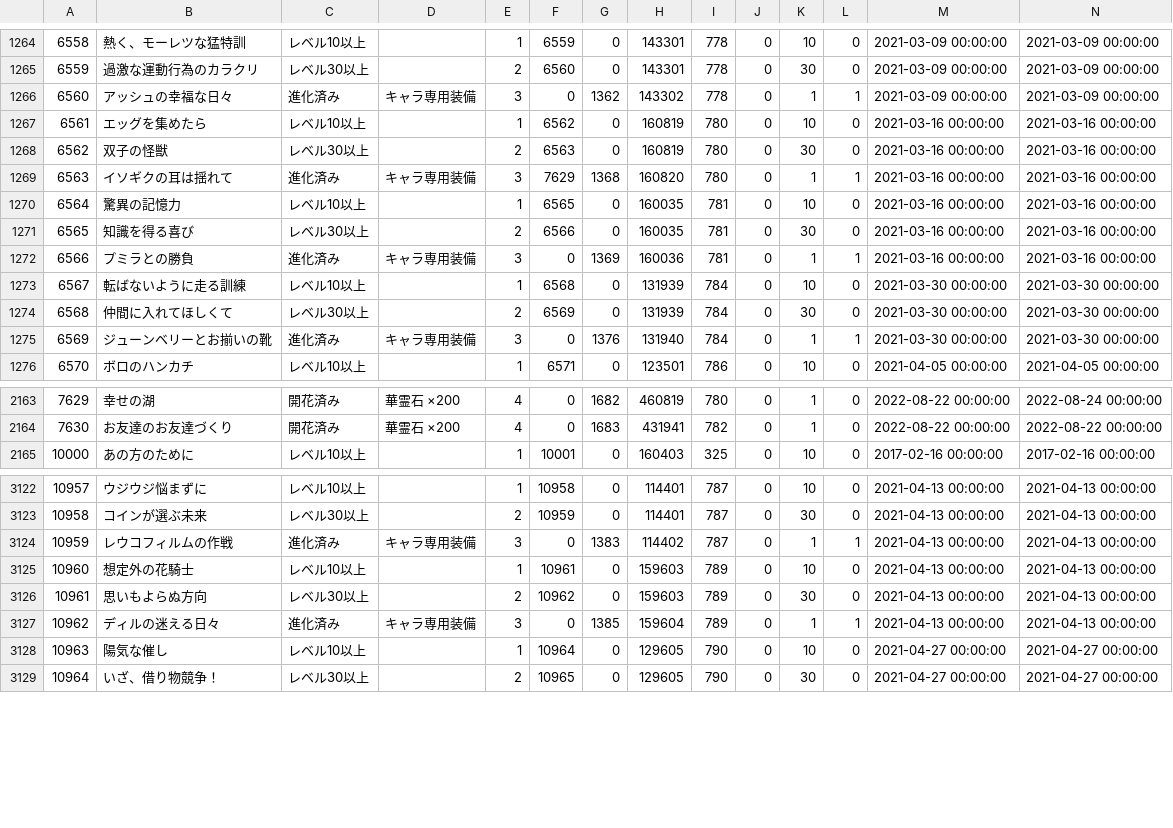
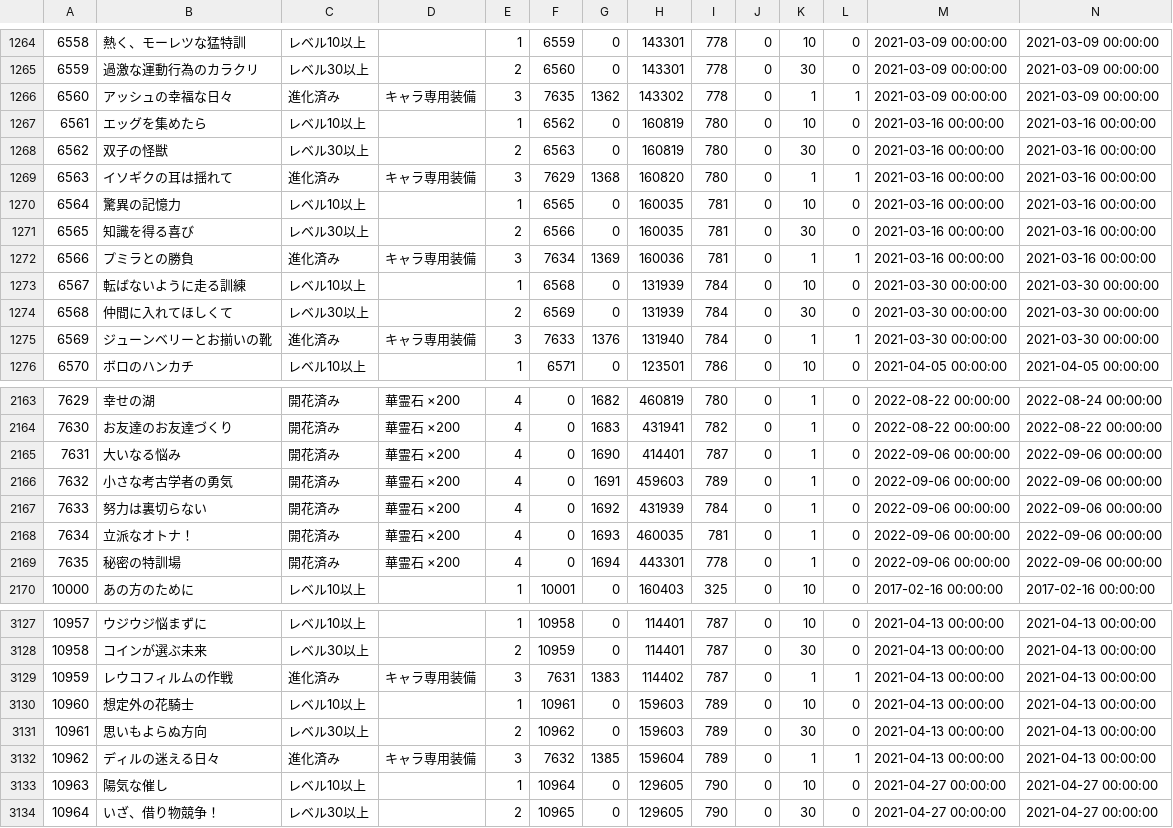
Before and after one commit to game4353/fkg_data, a TSV file: master/masterCharacterQuest.tsv, drawn as a sheet; only a part is shown, gaps mark what is left out; addresses are those after the commit; rows hold the shown columns only; the diff names each change by its address in the sheet, - before the commit and + after, or states it on an @@ line.

```diff
--- a/master/masterCharacterQuest.tsv
+++ b/master/masterCharacterQuest.tsv
-F1266: 0
+F1266: 7635
-F1272: 0
+F1272: 7634
-F1275: 0
+F1275: 7633
+row 2165: 7631 | 大いなる悩み | 開花済み | 華霊石 ×200 | 4 | 0 | 1690 | 414401 | 787 | 0 | 1 | 0 | 2022-09-06 00:00:00 | 2022-09-06 00:00:00
+row 2166: 7632 | 小さな考古学者の勇気 | 開花済み | 華霊石 ×200 | 4 | 0 | 1691 | 459603 | 789 | 0 | 1 | 0 | 2022-09-06 00:00:00 | 2022-09-06 00:00:00
+row 2167: 7633 | 努力は裏切らない | 開花済み | 華霊石 ×200 | 4 | 0 | 1692 | 431939 | 784 | 0 | 1 | 0 | 2022-09-06 00:00:00 | 2022-09-06 00:00:00
+row 2168: 7634 | 立派なオトナ！ | 開花済み | 華霊石 ×200 | 4 | 0 | 1693 | 460035 | 781 | 0 | 1 | 0 | 2022-09-06 00:00:00 | 2022-09-06 00:00:00
+row 2169: 7635 | 秘密の特訓場 | 開花済み | 華霊石 ×200 | 4 | 0 | 1694 | 443301 | 778 | 0 | 1 | 0 | 2022-09-06 00:00:00 | 2022-09-06 00:00:00
-F3129: 0
+F3129: 7631
-F3132: 0
+F3132: 7632
```
Also changed, not shown: master/masterAbility.tsv, master/masterFlowerMemory.tsv, 25 other files.
